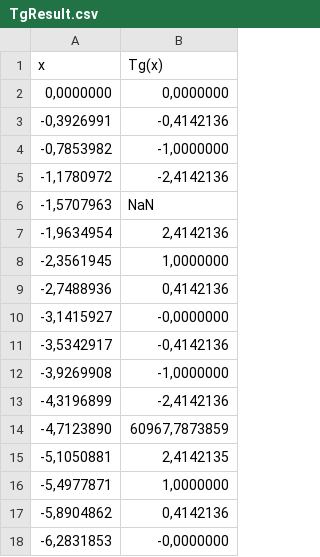
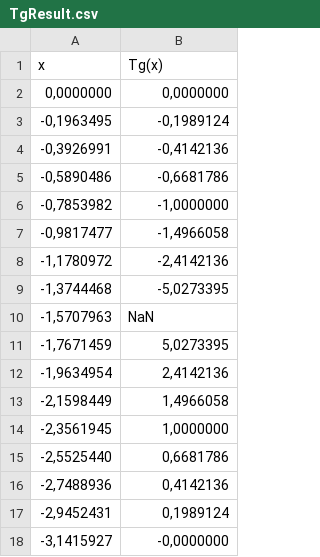
Before and after one commit to Redish248/SoftwareTesting, a CSV file: lab2/csvResults/TgResult.csv, drawn as a sheet; removed rows and columns are numbered as before the commit, all else as after; the diff names each change by its address in the sheet, - before the commit and + after, or states it on an @@ line.

```diff
--- a/lab2/csvResults/TgResult.csv
+++ b/lab2/csvResults/TgResult.csv
+row 3: -0,1963495 | -0,1989124
+row 5: -0,5890486 | -0,6681786
+row 7: -0,9817477 | -1,4966058
+row 9: -1,3744468 | -5,0273395
+row 11: -1,7671459 | 5,0273395
+row 13: -2,1598449 | 1,4966058
+row 15: -2,5525440 | 0,6681786
+row 17: -2,9452431 | 0,1989124
-row 11: -3,5342917 | -0,4142136
-row 12: -3,9269908 | -1,0000000
-row 13: -4,3196899 | -2,4142136
-row 14: -4,7123890 | 60967,7873859
-row 15: -5,1050881 | 2,4142135
-row 16: -5,4977871 | 1,0000000
-row 17: -5,8904862 | 0,4142136
-row 18: -6,2831853 | -0,0000000
```
Also changed, not shown: lab2/csvResults/CosResult.csv, 3 other files.
